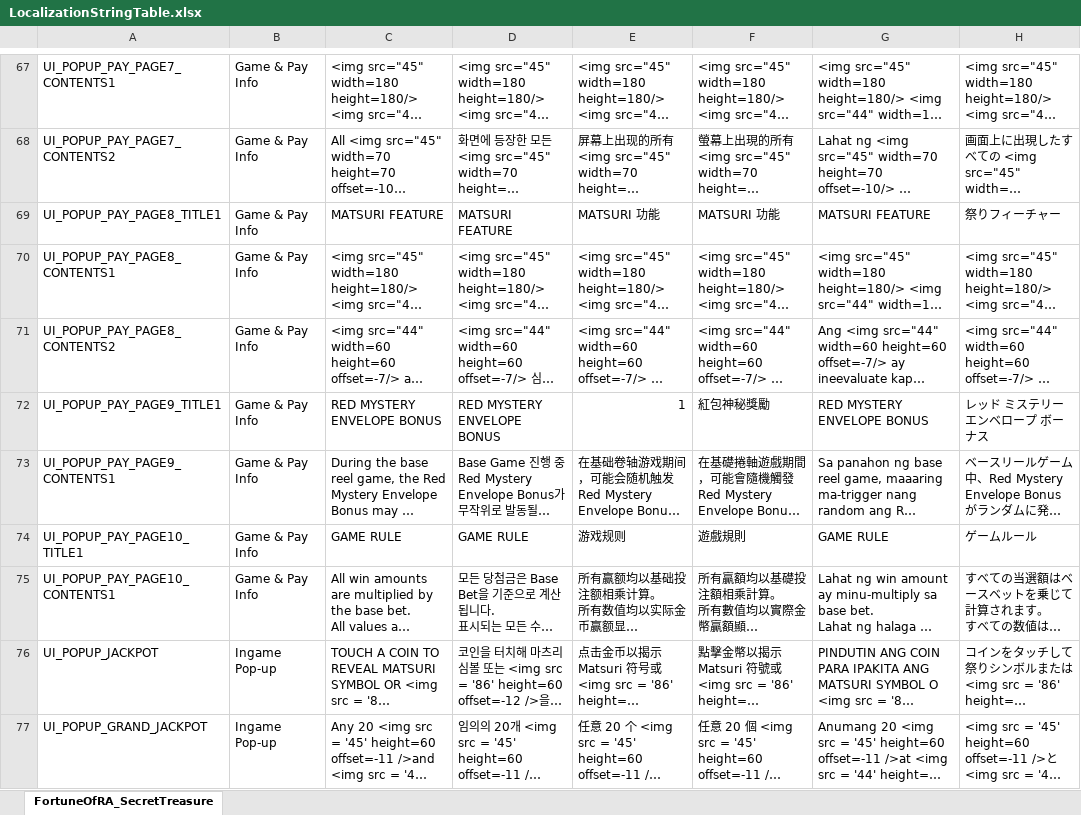
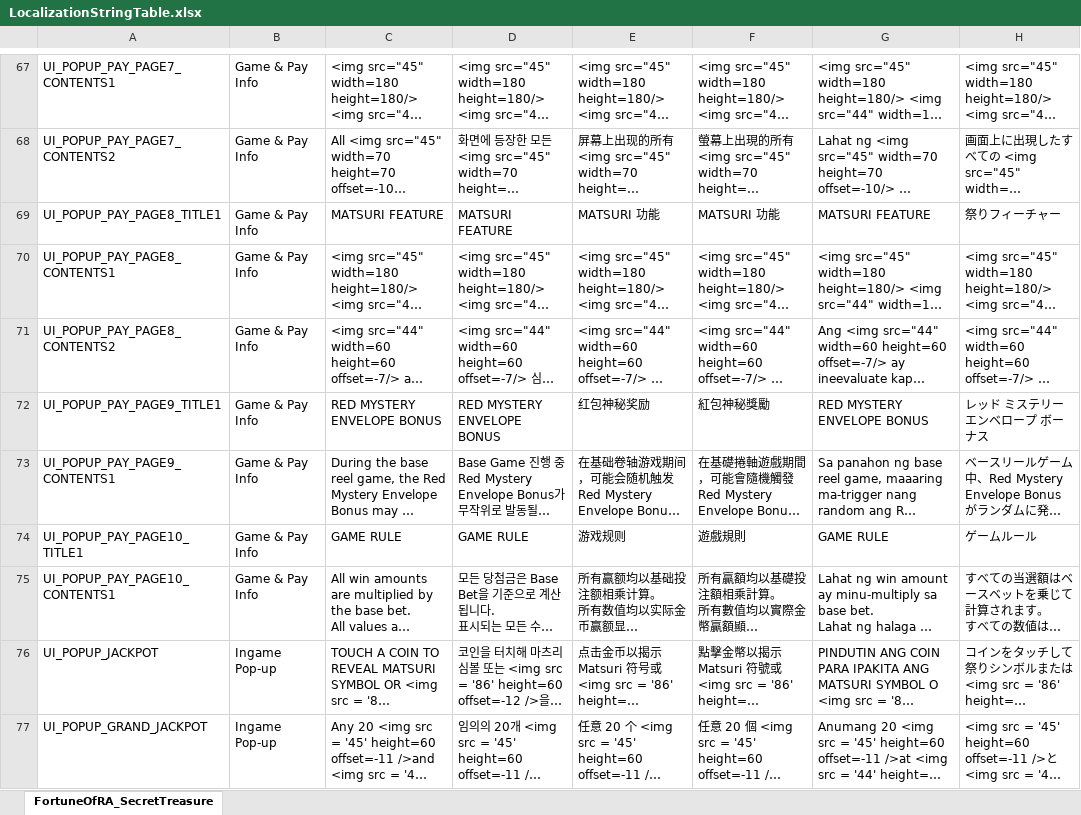
Before and after one commit to technical-rrg/CarnivalNeko, an Excel workbook: LocalizationStringTable.xlsx, sheet FortuneOfRA_SecretTreasure, drawn as a sheet; only a part is shown, gaps mark what is left out; long unchanged cells end in …; values as stored, in another font and other column widths than the file's, no borders; the diff names each change by its address in the sheet, - before the commit and + after, or states it on an @@ line.

Commit message:
Add PayTablePopup

```diff
--- a/LocalizationStringTable.xlsx (sheet FortuneOfRA_SecretTreasure)
+++ b/LocalizationStringTable.xlsx (sheet FortuneOfRA_SecretTreasure)
-E72: 1
+E72: 红包神秘奖励
```
Also changed, not shown: 26 other files.
